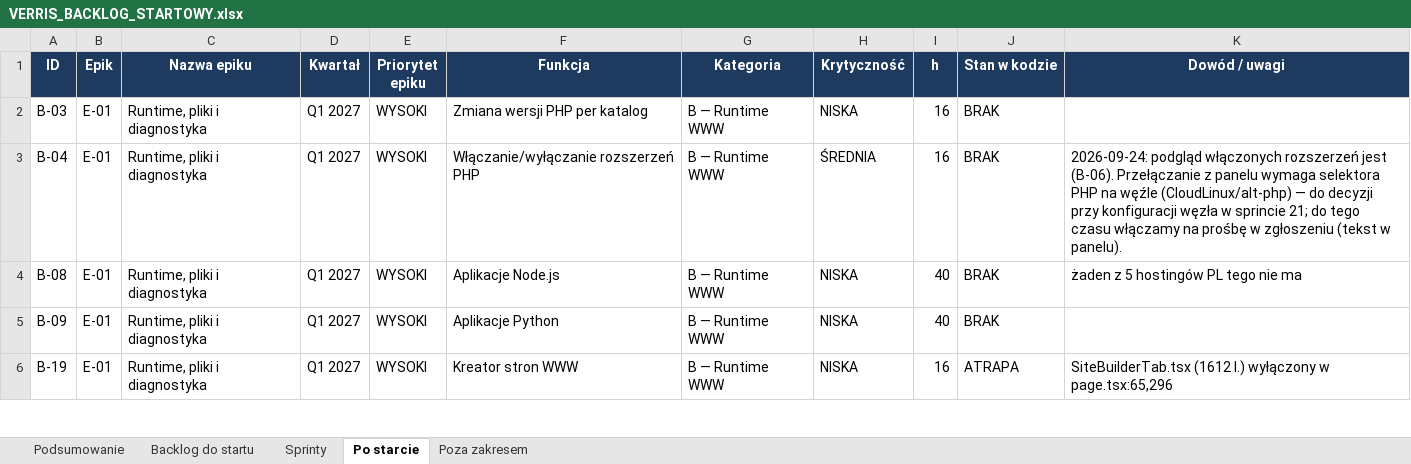
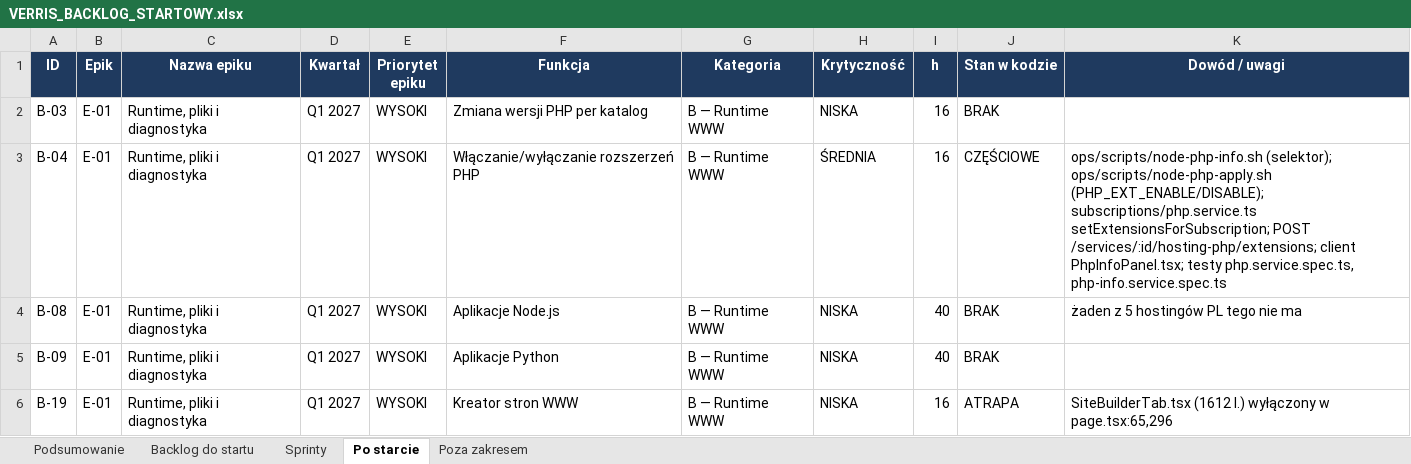
Before and after one commit to dominik-hvln/verris, an Excel workbook: plan-startowy-2026-08/VERRIS_BACKLOG_STARTOWY.xlsx, sheet Po starcie, drawn as a sheet; only a part is shown; values as stored, in another font and other column widths than the file's, no borders; the diff covers the shown part only; the diff names each change by its address in the sheet, - before the commit and + after, or states it on an @@ line.

```diff
--- a/plan-startowy-2026-08/VERRIS_BACKLOG_STARTOWY.xlsx (sheet Po starcie)
+++ b/plan-startowy-2026-08/VERRIS_BACKLOG_STARTOWY.xlsx (sheet Po starcie)
-J3 (Stan w kodzie): BRAK
+J3 (Stan w kodzie): CZĘŚCIOWE
-K3 (Dowód / uwagi): 2026-09-24: podgląd włączonych rozszerzeń jest (B-06). Przełączanie z panelu wymaga selektora PHP na węźle (CloudLinux/alt-php) — do decyzji przy konfiguracji węzła w sprincie 21; do tego czasu włączamy na prośbę w zgłoszeniu (tekst w panelu).
+K3 (Dowód / uwagi): ops/scripts/node-php-info.sh (selektor); ops/scripts/node-php-apply.sh (PHP_EXT_ENABLE/DISABLE); subscriptions/php.service.ts setExtensionsForSubscription; POST /services/:id/hosting-php/extensions; client PhpInfoPanel.tsx; testy php.service.spec.ts, php-info.service.spec.ts
```
Also changed, not shown: 2 added rows and 4 edited cells elsewhere in this sheet, sheet Backlog do startu, sheet Podsumowanie, audyt-parytetu-2026-08/VERRIS_PARYTET_FUNKCJI_2026-08.xlsx, 3 other files.
